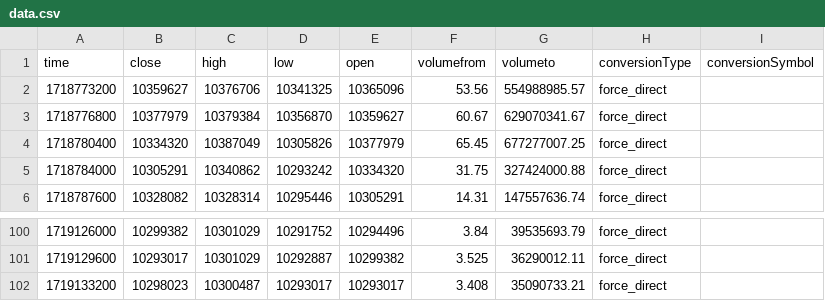
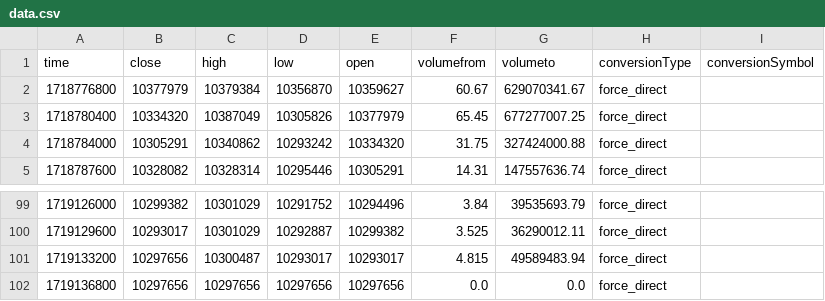
Before and after one commit to jcm2512/057_bitflyer_python, a CSV file: data.csv, drawn as a sheet; only a part is shown, gaps mark what is left out.

```diff
--- a/data.csv
+++ b/data.csv
@@ -1,3 +1,2 @@
 time,close,high,low,open,volumefrom,volumeto,conversionType,conversionSymbol
-1718773200,10359627,10376706,10341325,10365096,53.56,554988985.57,force_direct,
 1718776800,10377979,10379384,10356870,10359627,60.67,629070341.67,force_direct,
@@ -101,2 +100,3 @@ time,close,high,low,open,volumefrom,volumeto,conversionType,conversionSymbol
 1719129600,10293017,10301029,10292887,10299382,3.525,36290012.11,force_direct,
-1719133200,10298023,10300487,10293017,10293017,3.408,35090733.21,force_direct,
+1719133200,10297656,10300487,10293017,10293017,4.815,49589483.94,force_direct,
+1719136800,10297656,10297656,10297656,10297656,0.0,0.0,force_direct,
```
Also changed, not shown: 3 other files.
